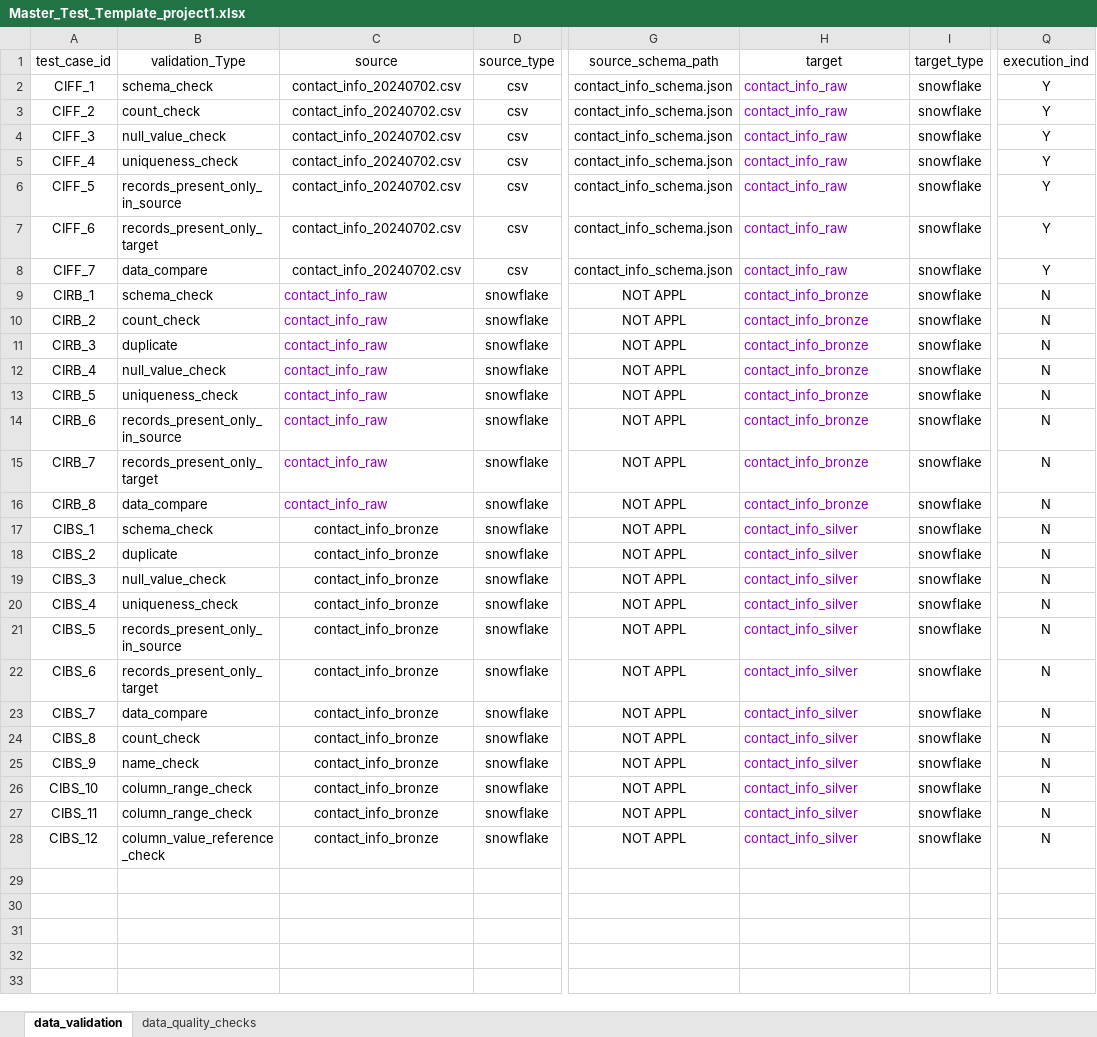
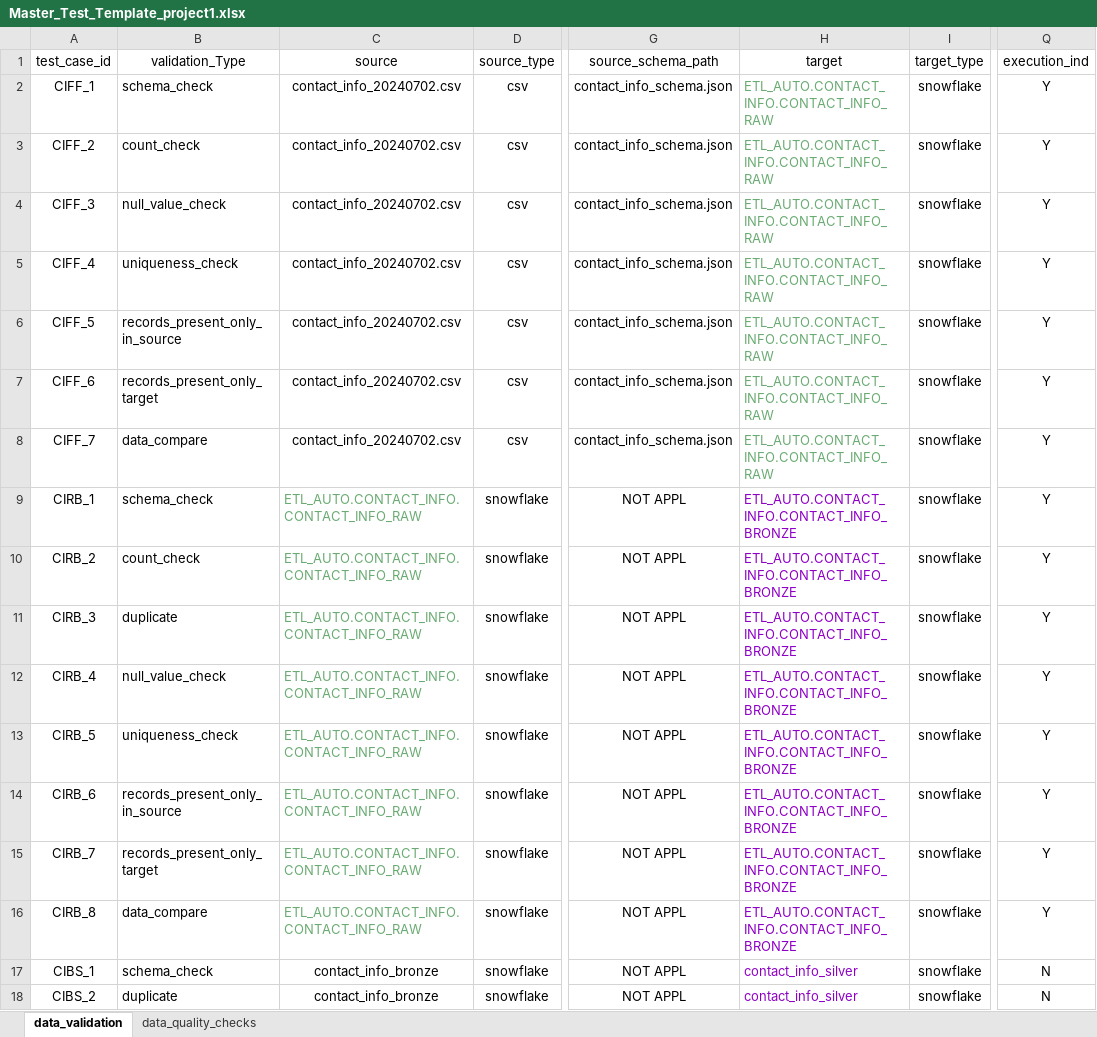
Before and after one commit to ksreenivasulu443/april_automation_framework, an Excel workbook: config/Master_Test_Template_project1.xlsx, sheet data_validation, drawn as a sheet; only a part is shown, gaps mark what is left out; the shorter side is filled out with more unchanged rows; values as stored, in another font and other column widths than the file's, no borders; the diff names each change by its address in the sheet, - before the commit and + after, or states it on an @@ line.

```diff
--- a/config/Master_Test_Template_project1.xlsx (sheet data_validation)
+++ b/config/Master_Test_Template_project1.xlsx (sheet data_validation)
-H2:H8 (target): contact_info_raw
+H2:H8 (target): ETL_AUTO.CONTACT_INFO.CONTACT_INFO_RAW
-H2:H8 text colour: #8E00C6
+H2:H8 text colour: #6AAB73
-C9:C16 (source): contact_info_raw
+C9:C16 (source): ETL_AUTO.CONTACT_INFO.CONTACT_INFO_RAW
-C9:C16 text colour: #8E00C6
+C9:C16 text colour: #6AAB73
-H9:H16 (target): contact_info_bronze
+H9:H16 (target): ETL_AUTO.CONTACT_INFO.CONTACT_INFO_BRONZE
-Q9:Q16 (execution_ind): N
+Q9:Q16 (execution_ind): Y
```
Also changed, not shown: 5 other files.
